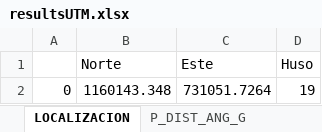
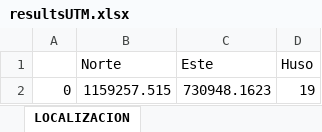
Before and after one commit to metantonio/map-draw-advance, an Excel workbook: resultsUTM.xlsx, sheet LOCALIZACION, drawn as a sheet; values as stored, in another font and other column widths than the file's, no borders; the diff names each change by its address in the sheet, - before the commit and + after, or states it on an @@ line.

```diff
--- a/resultsUTM.xlsx (sheet LOCALIZACION)
+++ b/resultsUTM.xlsx (sheet LOCALIZACION)
-sheet tab: P_DIST_ANG_G
-B2 (Norte): 1160143.348
+B2 (Norte): 1159257.515
-C2 (Este): 731051.7264
+C2 (Este): 730948.1623
```
Also changed, not shown: other sheet tabs, 7 other files.
